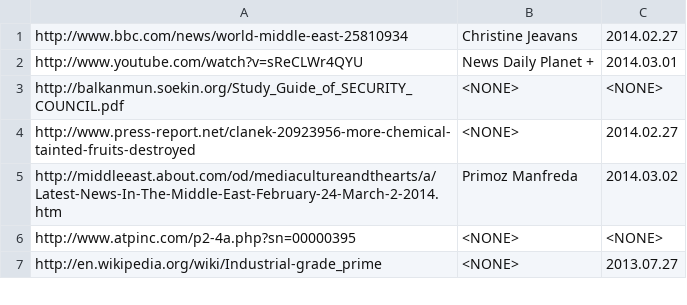
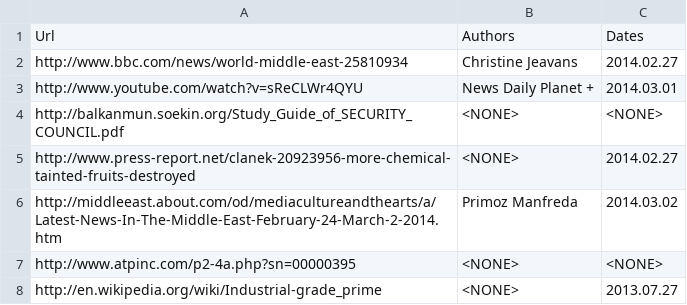
Before and after one commit to LucidAi/nlcd, a CSV file: distr/gold/dates.authors.extr.csv (was distr/gold/url_authors_dates.csv), drawn as a sheet; only a part is shown; the diff names each change by its address in the sheet, - before the commit and + after, or states it on an @@ line.

Commit message:
Update gold files and paths

```diff
--- a/distr/gold/url_authors_dates.csv
+++ b/distr/gold/dates.authors.extr.csv
+row 1: Url | Authors | Dates
```
Also changed, not shown: distr/eval/dates.norm.csv, 7 other files.
